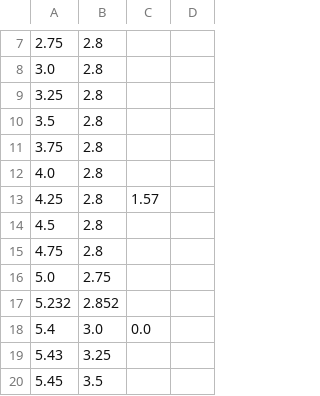
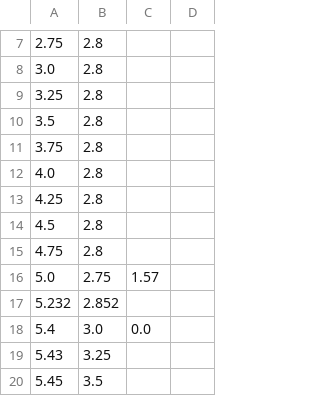
Before and after one commit to RoboPro2026/gakurobo2026_r1, a CSV file: data/2_waypoints.csv, drawn as a sheet; only a part is shown, gaps mark what is left out.

Commit message:
update waypoints

```diff
--- a/data/2_waypoints.csv
+++ b/data/2_waypoints.csv
@@ -12,6 +12,6 @@
 4.0,2.8,,
-4.25,2.8,1.57,
+4.25,2.8,,
 4.5,2.8,,
 4.75,2.8,,
-5.0,2.75,,
+5.0,2.75,1.57,
 5.232,2.852,,
```
Also changed, not shown: 1 other file.
